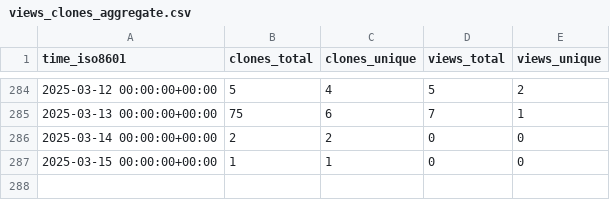
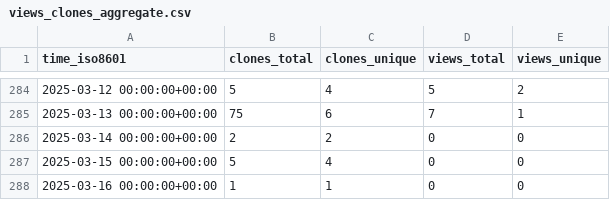
Before and after one commit to sarvsav/go-starter-template, a CSV file: sarvsav/go-starter-template/ghrs-data/views_clones_aggregate.csv, drawn as a sheet; only a part is shown, gaps mark what is left out.

```diff
--- a/sarvsav/go-starter-template/ghrs-data/views_clones_aggregate.csv
+++ b/sarvsav/go-starter-template/ghrs-data/views_clones_aggregate.csv
@@ -286,2 +286,3 @@ time_iso8601,clones_total,clones_unique,views_total,views_unique
 2025-03-14 00:00:00+00:00,2,2,0,0
-2025-03-15 00:00:00+00:00,1,1,0,0
+2025-03-15 00:00:00+00:00,5,4,0,0
+2025-03-16 00:00:00+00:00,1,1,0,0
```
Also changed, not shown: 1 other file.
